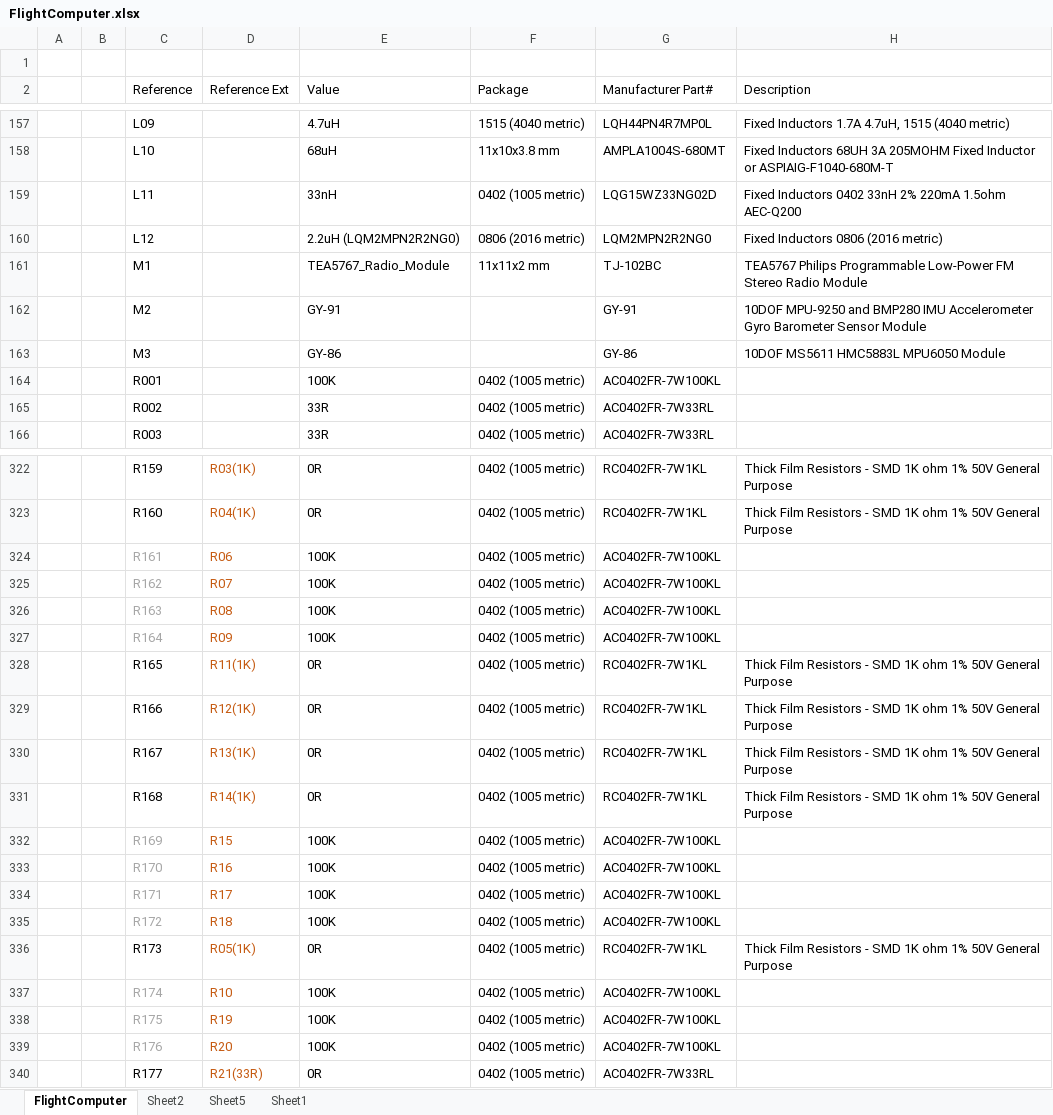
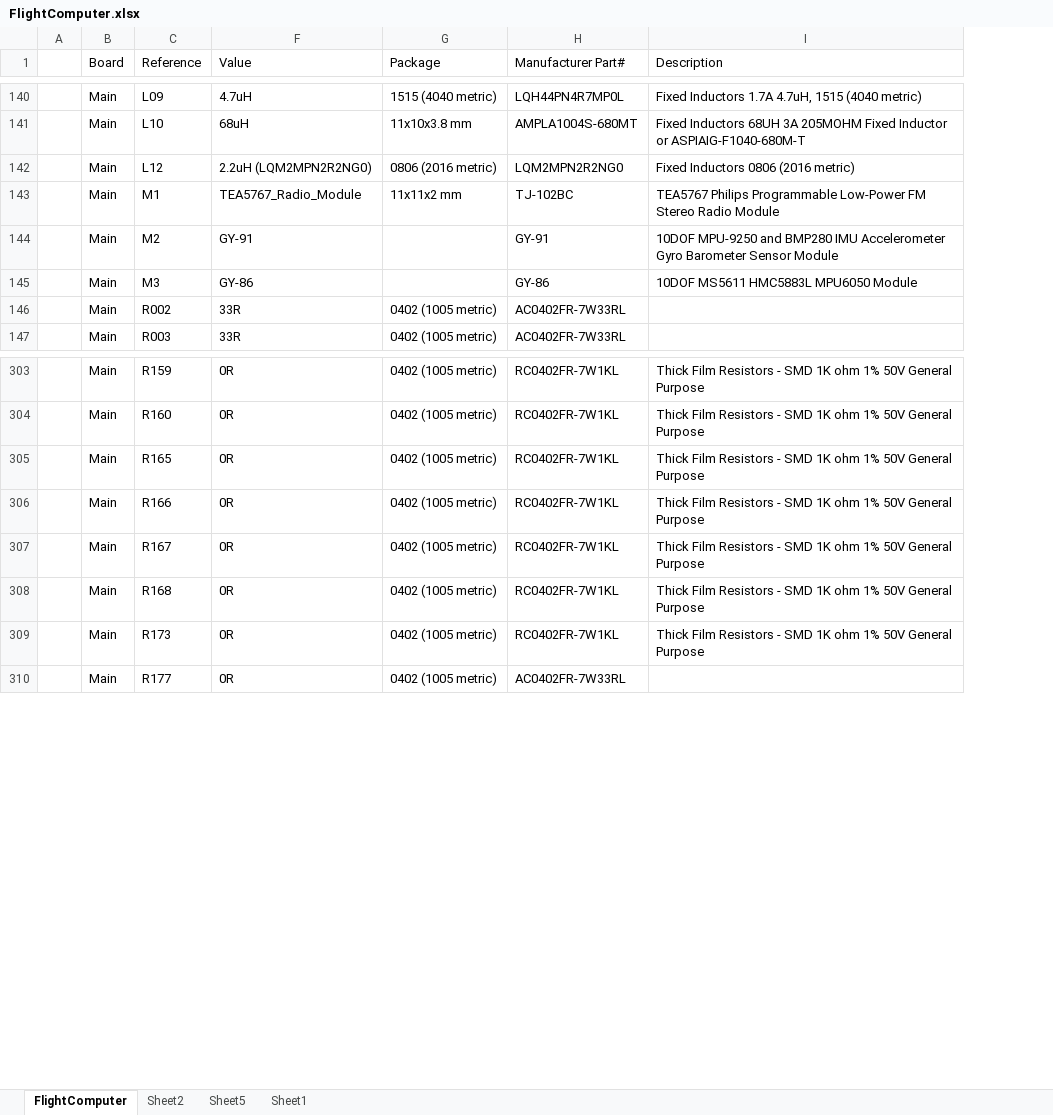
Before and after one commit to akkdong/FlightComputer, an Excel workbook: hw/rev1/FlightComputer/FlightComputer.xlsx, sheet FlightComputer, drawn as a sheet; only a part is shown, gaps mark what is left out; values as stored, in another font and other column widths than the file's, no borders; removed rows and columns are numbered as before the commit, all else as after; the diff covers the shown part only; the diff names each change by its address in the sheet, - before the commit and + after, or states it on an @@ line.

```diff
--- a/hw/rev1/FlightComputer/FlightComputer.xlsx (sheet FlightComputer)
+++ b/hw/rev1/FlightComputer/FlightComputer.xlsx (sheet FlightComputer)
-column B, empty
+column B (Board), rows 140-147: all Main; rows 303-310: all Main
@@ column D (Reference Ext) hidden, rows 322-323: R03(1K) | R04(1K); rows 328-331: R11(1K) | R12(1K) | R13(1K) | R14(1K); row 336: R05(1K); row 340: R21(33R) @@
-row 1: (empty)
-row 159:  |  | L11 |  | 33nH | 0402 (1005 metric) | LQG15WZ33NG02D | Fixed Inductors 0402 33nH 2% 220mA 1.5ohm AEC-Q200
-row 164:  |  | R001 |  | 100K | 0402 (1005 metric) | AC0402FR-7W100KL
-row 324:  |  | R161 | R06 | 100K | 0402 (1005 metric) | AC0402FR-7W100KL
-row 325:  |  | R162 | R07 | 100K | 0402 (1005 metric) | AC0402FR-7W100KL
-row 326:  |  | R163 | R08 | 100K | 0402 (1005 metric) | AC0402FR-7W100KL
-row 327:  |  | R164 | R09 | 100K | 0402 (1005 metric) | AC0402FR-7W100KL
-row 332:  |  | R169 | R15 | 100K | 0402 (1005 metric) | AC0402FR-7W100KL
-row 333:  |  | R170 | R16 | 100K | 0402 (1005 metric) | AC0402FR-7W100KL
-row 334:  |  | R171 | R17 | 100K | 0402 (1005 metric) | AC0402FR-7W100KL
-row 335:  |  | R172 | R18 | 100K | 0402 (1005 metric) | AC0402FR-7W100KL
-row 337:  |  | R174 | R10 | 100K | 0402 (1005 metric) | AC0402FR-7W100KL
-row 338:  |  | R175 | R19 | 100K | 0402 (1005 metric) | AC0402FR-7W100KL
-row 339:  |  | R176 | R20 | 100K | 0402 (1005 metric) | AC0402FR-7W100KL
```
Also changed, not shown: 65 added rows, 36 removed rows and 48 edited cells elsewhere in this sheet, hidden cells, 5 other files.
